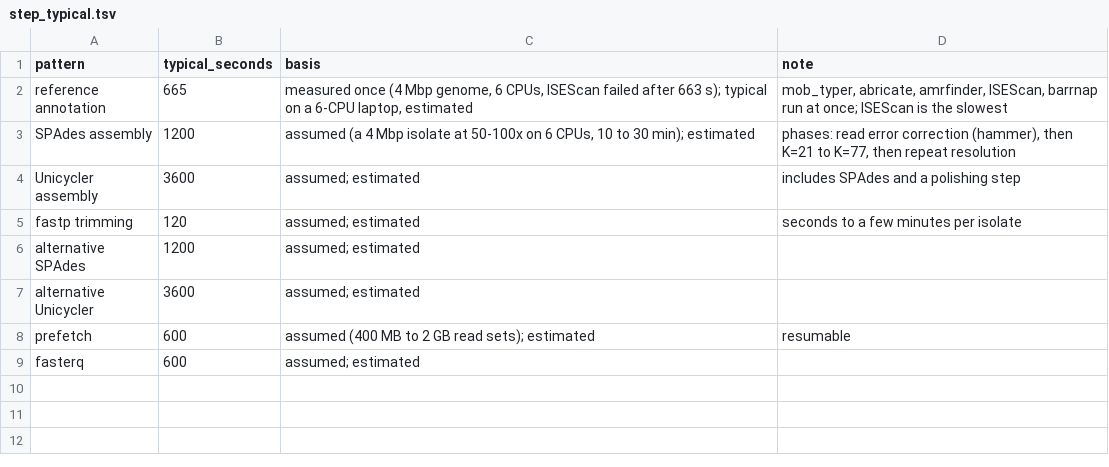
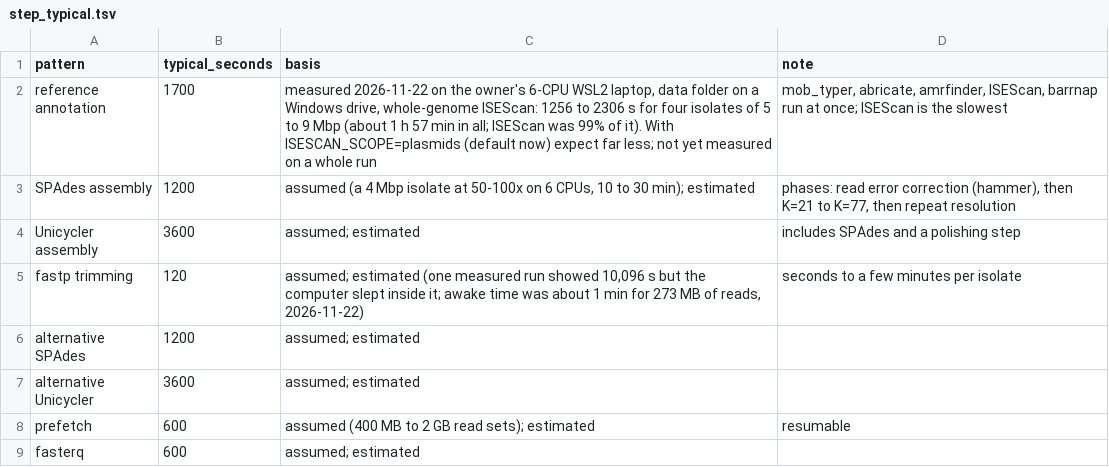
Before and after one commit to ubeffiong/plasbench, a TSV file: config/step_typical.tsv, drawn as a sheet.

Commit message:
Faster, honest runs: profile-run, sleep handling, ISEScan scope, run profiles, calmer run status
Measured on a real 5-isolate laptop run (docs/PERFORMANCE_AUDIT.md): ISEScan was 99% of reference
annotation, a 2 h 47 min sleep inflated fastp to 10,096 s, and wall-clock limits killed three callers.

- plasbench profile-run, end-of-run "Time spent", status "where the time went"
- KEEP_AWAKE (default 1): run sentinel keeps the OS awake (SetThreadExecutionState / systemd-inhibit /
  caffeinate), releases on end or crash; sleep is recorded (system_suspend), left out of elapsed times,
  slow-step notes, idle figures and annotation time limits; steps carry awake_seconds
- ISESCAN_SCOPE=plasmids (default): chromosome recorded as not searched, never zero; cache never mixes scopes;
  caller thread shares add up closer to the machine size
- run profiles fast / standard / thorough (config/run_profiles.tsv), in the manifest and report
- status/window: CPU as cores busy, memory in GB, every fact once, diagnosis under Details; short console heartbeat
- step_typical and annotation typical times re-based on measurements

Changed on purpose: test_annotation_parallel, test_run_status, test_run_status_panel,
test_run_events_and_heartbeat. Not done (designed with numbers): local working copy for stages 3-4,
adaptive parallelism, stage overlap.

```diff
--- a/config/step_typical.tsv
+++ b/config/step_typical.tsv
@@ -1,6 +1,6 @@
 pattern	typical_seconds	basis	note
-reference annotation	665	measured once (4 Mbp genome, 6 CPUs, ISEScan failed after 663 s); typical on a 6-CPU laptop, estimated	mob_typer, abricate, amrfinder, ISEScan, barrnap run at once; ISEScan is the slowest
+reference annotation	1700	measured 2026-11-22 on the owner's 6-CPU WSL2 laptop, data folder on a Windows drive, whole-genome ISEScan: 1256 to 2306 s for four isolates of 5 to 9 Mbp (about 1 h 57 min in all; ISEScan was 99% of it). With ISESCAN_SCOPE=plasmids (default now) expect far less; not yet measured on a whole run	mob_typer, abricate, amrfinder, ISEScan, barrnap run at once; ISEScan is the slowest
 SPAdes assembly	1200	assumed (a 4 Mbp isolate at 50-100x on 6 CPUs, 10 to 30 min); estimated	phases: read error correction (hammer), then K=21 to K=77, then repeat resolution
 Unicycler assembly	3600	assumed; estimated	includes SPAdes and a polishing step
-fastp trimming	120	assumed; estimated	seconds to a few minutes per isolate
+fastp trimming	120	assumed; estimated (one measured run showed 10,096 s but the computer slept inside it; awake time was about 1 min for 273 MB of reads, 2026-11-22)	seconds to a few minutes per isolate
 alternative SPAdes	1200	assumed; estimated	
```
Also changed, not shown: config/ai_settable.tsv, 38 other files.
